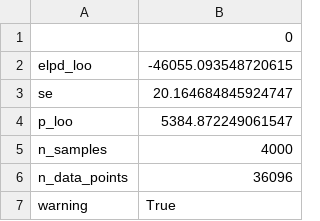
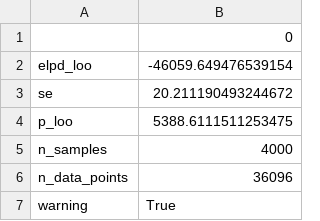
Before and after one commit to ebrlab/Bayesian_MGRW_ERP, a CSV file: grw_non_learners/loo.csv, drawn as a sheet; only a part is shown; the diff covers the shown part only.

```diff
--- a/grw_non_learners/loo.csv
+++ b/grw_non_learners/loo.csv
@@ -1,5 +1,5 @@
 ,0
-elpd_loo,-46055.093548720615
-se,20.164684845924747
-p_loo,5384.872249061547
+elpd_loo,-46059.649476539154
+se,20.211190493244672
+p_loo,5388.6111511253475
 n_samples,4000
```
Also changed, not shown: 2 edited cells elsewhere in this file, grw_learners/loo.csv, grw_learners/waic.csv, 31 other files.
